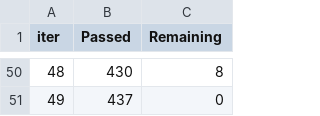
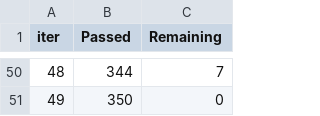
Before and after one commit to TAHIR0110/ThereForYou, a TSV file: Diseases_Prediction/catboost_info/time_left.tsv, drawn as a sheet; only a part is shown, gaps mark what is left out; the diff covers the shown part only.

```diff
--- a/Diseases_Prediction/catboost_info/time_left.tsv
+++ b/Diseases_Prediction/catboost_info/time_left.tsv
@@ -50,2 +50,2 @@ iter	Passed	Remaining
-48	430	8
-49	437	0
+48	344	7
+49	350	0
```
Also changed, not shown: 96 edited cells elsewhere in this file, Diseases_Prediction/catboost_info/learn_error.tsv, 6 other files.
